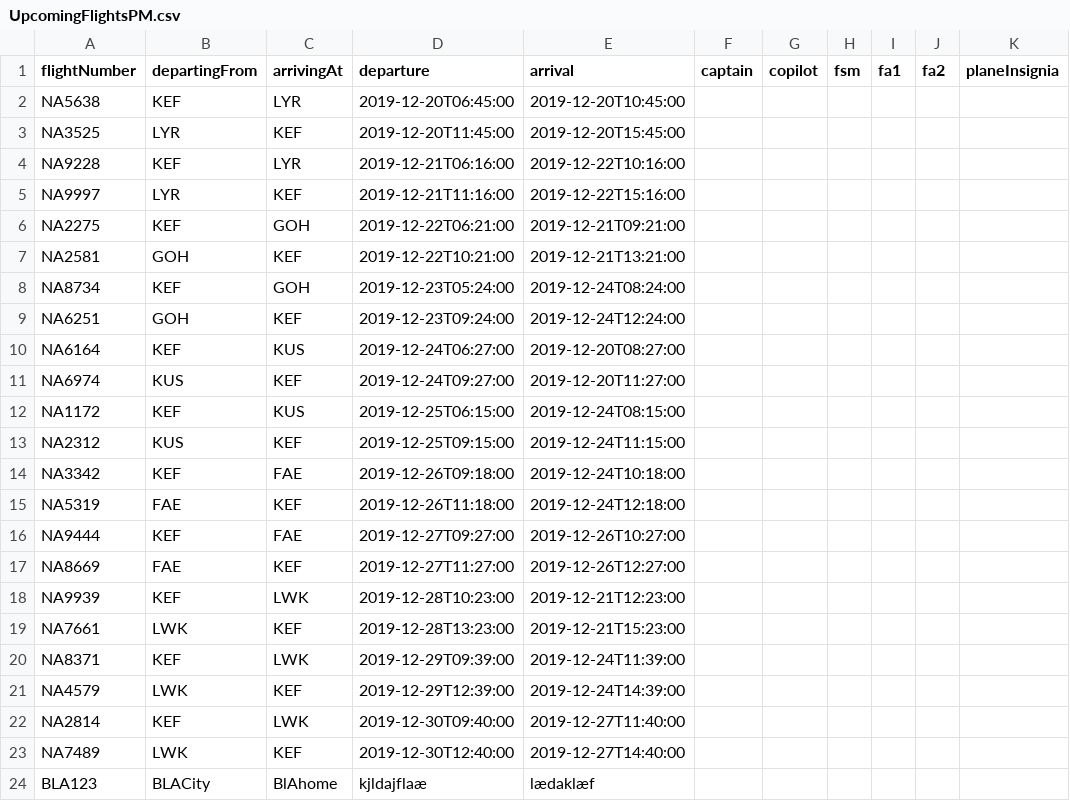
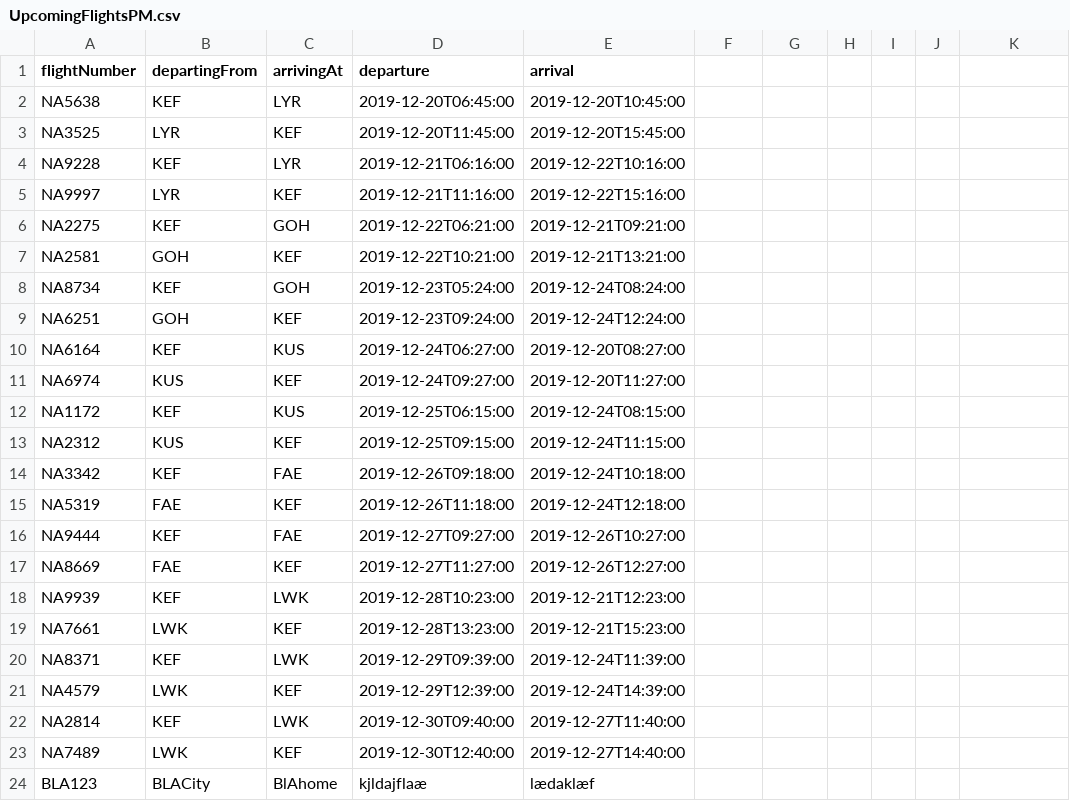
Before and after one commit to patrekurorn/NaNAir39, a CSV file: Data/UpcomingFlightsPM.csv, drawn as a sheet.

Commit message:
Uppfært voyage

```diff
--- a/Data/UpcomingFlightsPM.csv
+++ b/Data/UpcomingFlightsPM.csv
@@ -1,2 +1,2 @@
-flightNumber,departingFrom,arrivingAt,departure,arrival,captain,copilot,fsm,fa1,fa2,planeInsignia
+flightNumber,departingFrom,arrivingAt,departure,arrival
 NA5638,KEF,LYR,2019-12-20T06:45:00,2019-12-20T10:45:00
```
